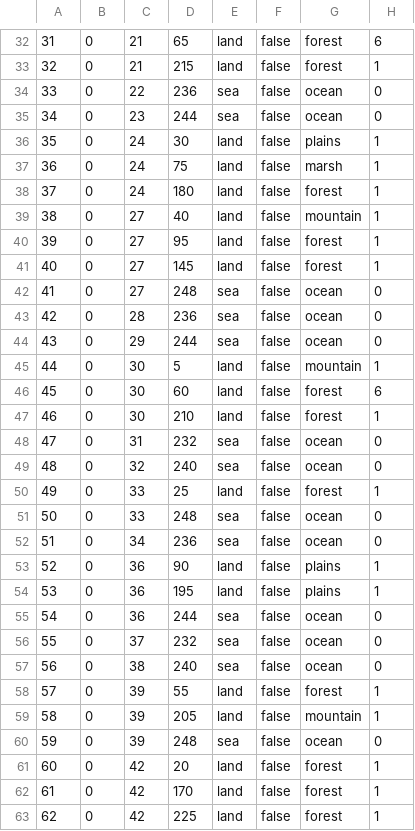
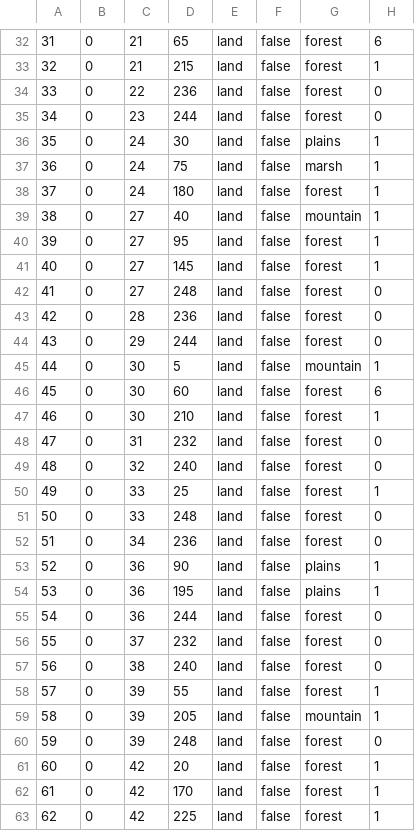
Before and after one commit to swf541/Star-Wars-HOI4, a CSV file: Star Wars HOI4/map/definition.csv, drawn as a sheet; only a part is shown, gaps mark what is left out.

```diff
--- a/Star Wars HOI4/map/definition.csv
+++ b/Star Wars HOI4/map/definition.csv
@@ -33,4 +33,4 @@
 32;0;21;215;land;false;forest;1
-33;0;22;236;sea;false;ocean;0
-34;0;23;244;sea;false;ocean;0
+33;0;22;236;land;false;forest;0
+34;0;23;244;land;false;forest;0
 35;0;24;30;land;false;plains;1
@@ -41,5 +41,5 @@
 40;0;27;145;land;false;forest;1
-41;0;27;248;sea;false;ocean;0
-42;0;28;236;sea;false;ocean;0
-43;0;29;244;sea;false;ocean;0
+41;0;27;248;land;false;forest;0
+42;0;28;236;land;false;forest;0
+43;0;29;244;land;false;forest;0
 44;0;30;5;land;false;mountain;1
@@ -47,15 +47,15 @@
 46;0;30;210;land;false;forest;1
-47;0;31;232;sea;false;ocean;0
-48;0;32;240;sea;false;ocean;0
+47;0;31;232;land;false;forest;0
+48;0;32;240;land;false;forest;0
 49;0;33;25;land;false;forest;1
-50;0;33;248;sea;false;ocean;0
-51;0;34;236;sea;false;ocean;0
+50;0;33;248;land;false;forest;0
+51;0;34;236;land;false;forest;0
 52;0;36;90;land;false;plains;1
 53;0;36;195;land;false;plains;1
-54;0;36;244;sea;false;ocean;0
-55;0;37;232;sea;false;ocean;0
-56;0;38;240;sea;false;ocean;0
+54;0;36;244;land;false;forest;0
+55;0;37;232;land;false;forest;0
+56;0;38;240;land;false;forest;0
 57;0;39;55;land;false;forest;1
 58;0;39;205;land;false;mountain;1
-59;0;39;248;sea;false;ocean;0
+59;0;39;248;land;false;forest;0
 60;0;42;20;land;false;forest;1
```
Also changed, not shown: 2 other files.
